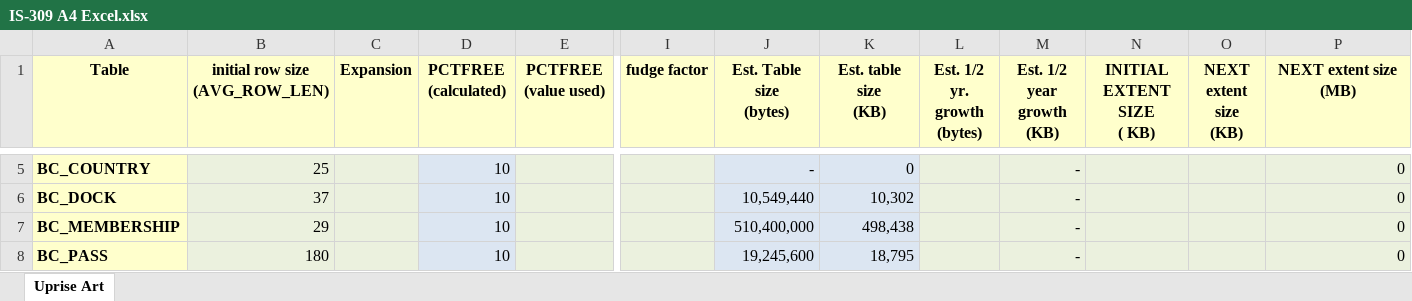
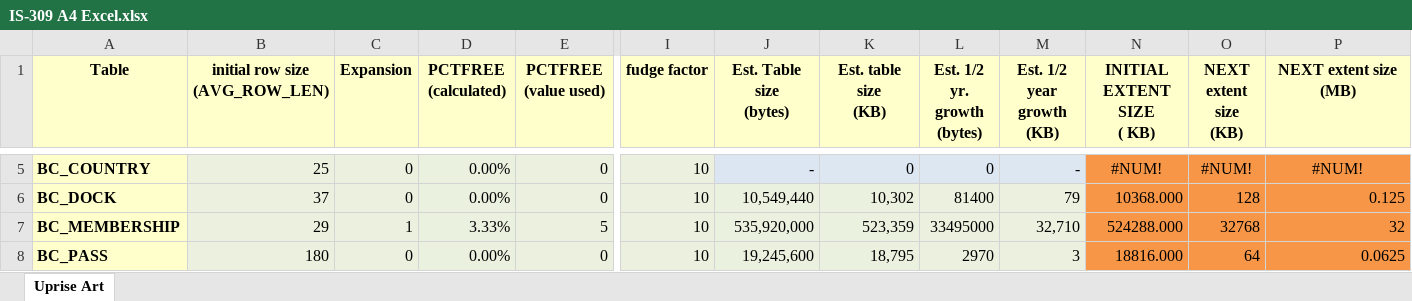
Before and after one commit to youngmemo/BikeRentalDatabase, an Excel workbook: Oracle/Assignment 4/IS-309 A4 Excel.xlsx, sheet Uprise Art, drawn as a sheet; only a part is shown, gaps mark what is left out; values as stored, in another font and other column widths than the file's, no borders; charts and pictures not drawn; the diff covers the shown part only; the diff names each change by its address in the sheet, - before the commit and + after, or states it on an @@ line.

```diff
--- a/Oracle/Assignment 4/IS-309 A4 Excel.xlsx (sheet Uprise Art)
+++ b/Oracle/Assignment 4/IS-309 A4 Excel.xlsx (sheet Uprise Art)
-C5:C6 (Expansion): (empty)
+C5:C6 (Expansion): 0
-D5:D6 (PCTFREE (calculated)): 10
+D5:D6 (PCTFREE (calculated)): 0.00%
-E5:E6 (PCTFREE (value used)): (empty)
+E5:E6 (PCTFREE (value used)): 0
-I5:I8 (fudge factor): (empty)
+I5:I8 (fudge factor): 10
-L5 (Est. 1/2 yr. growth (bytes)): (empty)
+L5 (Est. 1/2 yr. growth (bytes)): 0
-N5:P8 fill: #EBF1DE
+N5:P8 fill: #F79646
-N5 (INITIAL EXTENT SIZE ( KB)): (empty)
+N5 (INITIAL EXTENT SIZE ( KB)): #NUM!
-O5 (NEXT extent size (KB)): (empty)
+O5 (NEXT extent size (KB)): #NUM!
-P5 (NEXT extent size (MB)): 0
+P5 (NEXT extent size (MB)): #NUM!
-P5 alignment: right
+P5 alignment: center
-L6 (Est. 1/2 yr. growth (bytes)): (empty)
+L6 (Est. 1/2 yr. growth (bytes)): 81400
-M6 (Est. 1/2 year growth (KB)): -
+M6 (Est. 1/2 year growth (KB)): 79
-N6 (INITIAL EXTENT SIZE ( KB)): (empty)
+N6 (INITIAL EXTENT SIZE ( KB)): 10368.000
-O6 (NEXT extent size (KB)): (empty)
+O6 (NEXT extent size (KB)): 128
-P6 (NEXT extent size (MB)): 0
+P6 (NEXT extent size (MB)): 0.125
-C7 (Expansion): (empty)
+C7 (Expansion): 1
-D7 (PCTFREE (calculated)): 10
+D7 (PCTFREE (calculated)): 3.33%
-E7 (PCTFREE (value used)): (empty)
+E7 (PCTFREE (value used)): 5
-J7 (Est. Table size (bytes)): 510,400,000
+J7 (Est. Table size (bytes)): 535,920,000
-K7 (Est. table size (KB)): 498,438
+K7 (Est. table size (KB)): 523,359
-L7 (Est. 1/2 yr. growth (bytes)): (empty)
+L7 (Est. 1/2 yr. growth (bytes)): 33495000
-M7 (Est. 1/2 year growth (KB)): -
+M7 (Est. 1/2 year growth (KB)): 32,710
-N7 (INITIAL EXTENT SIZE ( KB)): (empty)
+N7 (INITIAL EXTENT SIZE ( KB)): 524288.000
-O7 (NEXT extent size (KB)): (empty)
+O7 (NEXT extent size (KB)): 32768
-P7 (NEXT extent size (MB)): 0
+P7 (NEXT extent size (MB)): 32
-C8 (Expansion): (empty)
+C8 (Expansion): 0
-D8 (PCTFREE (calculated)): 10
+D8 (PCTFREE (calculated)): 0.00%
-E8 (PCTFREE (value used)): (empty)
+E8 (PCTFREE (value used)): 0
-L8 (Est. 1/2 yr. growth (bytes)): (empty)
+L8 (Est. 1/2 yr. growth (bytes)): 2970
-M8 (Est. 1/2 year growth (KB)): -
+M8 (Est. 1/2 year growth (KB)): 3
-N8 (INITIAL EXTENT SIZE ( KB)): (empty)
+N8 (INITIAL EXTENT SIZE ( KB)): 18816.000
-O8 (NEXT extent size (KB)): (empty)
+O8 (NEXT extent size (KB)): 64
-P8 (NEXT extent size (MB)): 0
+P8 (NEXT extent size (MB)): 0.0625
```
Also changed, not shown: 60 edited cells and cell formats elsewhere in this sheet, formulas that keep their value, charts or pictures, Oracle/Assignment 4/Ammar/Group_11_Assignment_4.xlsx, 1 other file.
